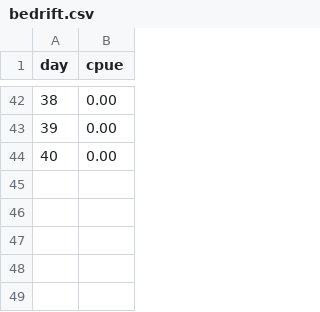
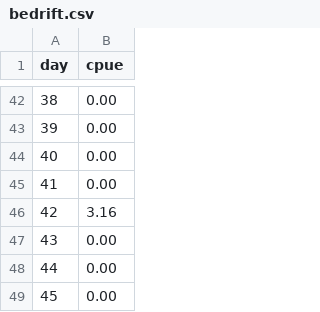
Before and after one commit to amoeba/2020-yukon-forecasting, a CSV file: data/bedrift.csv, drawn as a sheet; only a part is shown, gaps mark what is left out; the diff names each change by its address in the sheet, - before the commit and + after, or states it on an @@ line.

Commit message:
Update inseason data with finals from ADF&G

```diff
--- a/data/bedrift.csv
+++ b/data/bedrift.csv
+row 45: 41 | 0.00
+row 46: 42 | 3.16
+row 47: 43 | 0.00
+row 48: 44 | 0.00
+row 49: 45 | 0.00
```
Also changed, not shown: data/big_eddy_set.csv, data/pilotsonar.csv.
